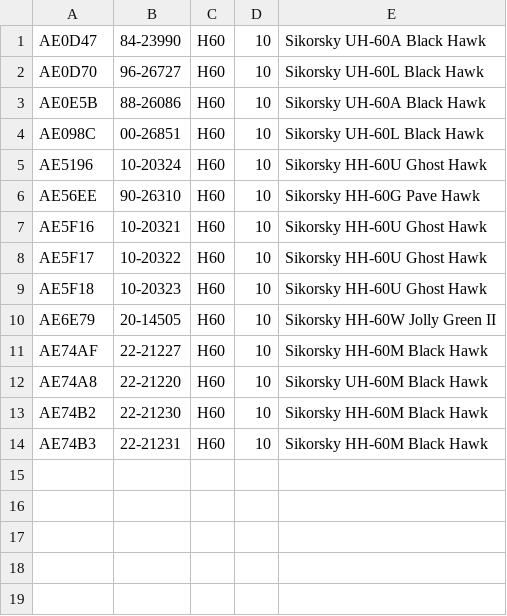
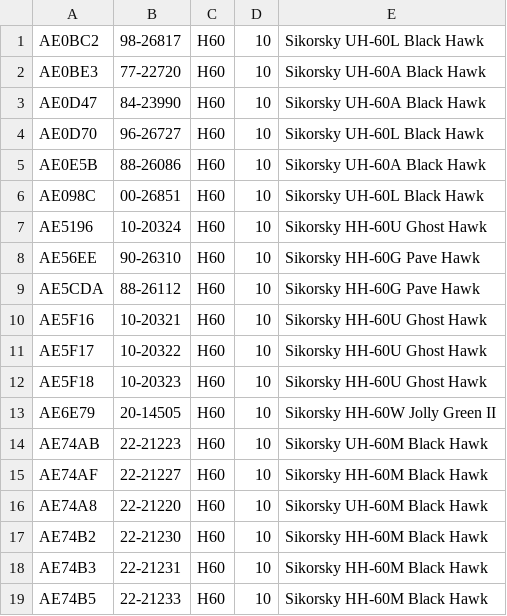
Before and after one commit to cg341/adsbx-type-longnames, a CSV file: individual-types/H60.csv, drawn as a sheet; the diff names each change by its address in the sheet, - before the commit and + after, or states it on an @@ line.

```diff
--- a/individual-types/H60.csv
+++ b/individual-types/H60.csv
+row 1: AE0BC2 | 98-26817 | H60 | 10 | Sikorsky UH-60L Black Hawk
+row 2: AE0BE3 | 77-22720 | H60 | 10 | Sikorsky UH-60A Black Hawk
+row 9: AE5CDA | 88-26112 | H60 | 10 | Sikorsky HH-60G Pave Hawk
+row 14: AE74AB | 22-21223 | H60 | 10 | Sikorsky UH-60M Black Hawk
+row 19: AE74B5 | 22-21233 | H60 | 10 | Sikorsky HH-60M Black Hawk
```
Also changed, not shown: individual-types/A10.csv, individual-types/C30J.csv.
